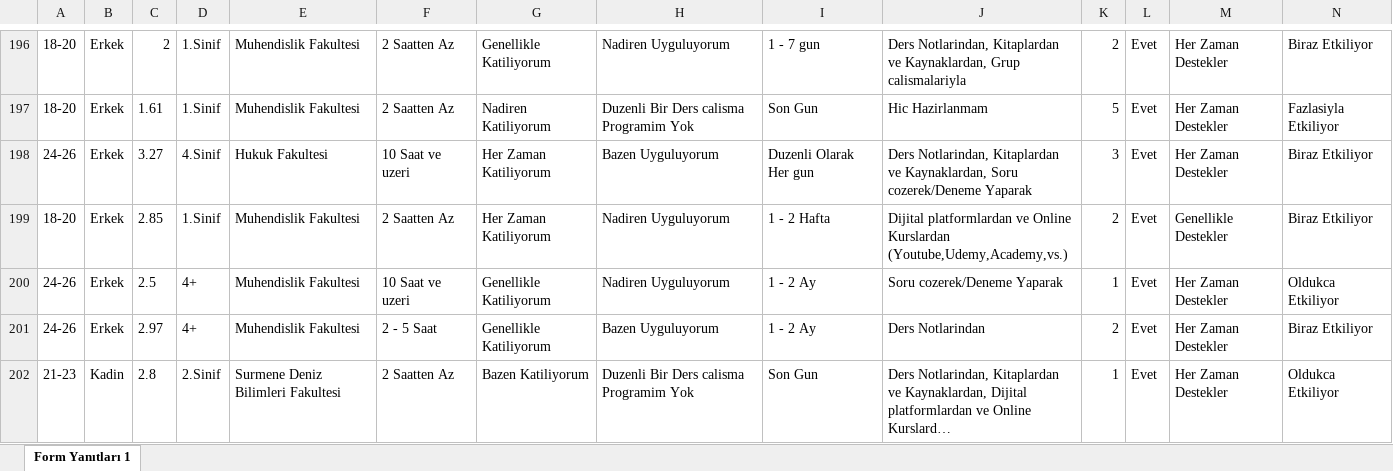
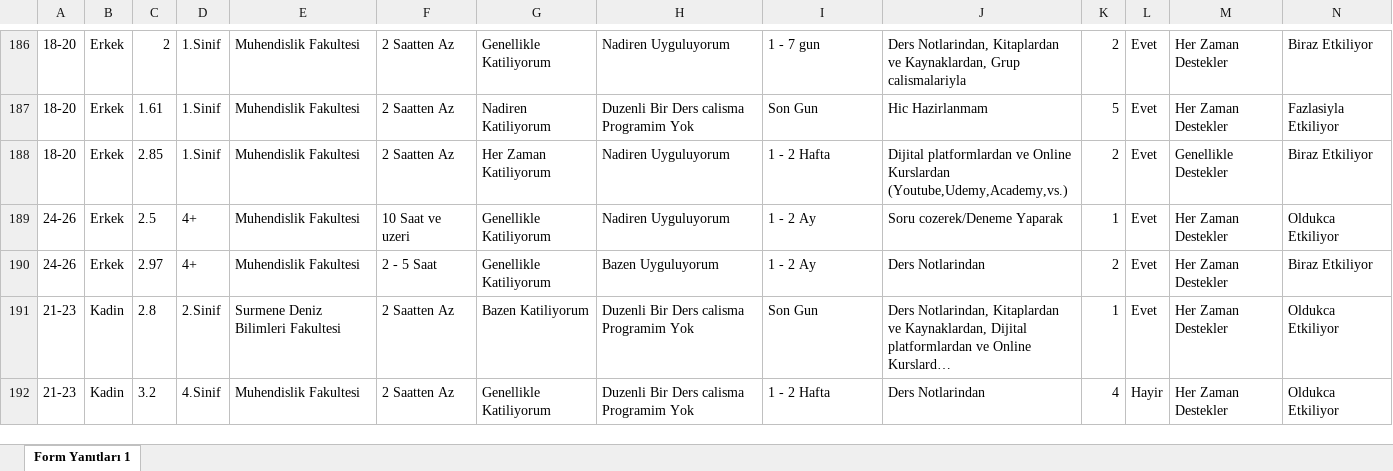
Before and after one commit to mhmtkfdev/veri_toplama, an Excel workbook: vri2.xlsx, sheet Form Yanıtları 1, drawn as a sheet; only a part is shown, gaps mark what is left out; the shorter side is filled out with more unchanged rows; long unchanged cells end in …; values as stored, in another font and other column widths than the file's, no borders; table styles not drawn; rows hold the shown columns only; the diff covers the shown part only; the diff names each change by its address in the sheet, - before the commit and + after, or states it on an @@ line.

Commit message:
vri2.xlsx dosyasındaki fakültesi hukuk fakültesi olan veriler çıkarıldı.

```diff
--- a/vri2.xlsx (sheet Form Yanıtları 1)
+++ b/vri2.xlsx (sheet Form Yanıtları 1)
-row 198: 24-26 | Erkek | 3.27 | 4.Sinif | Hukuk Fakultesi | 10 Saat ve uzeri | Her Zaman Katiliyorum | Bazen Uyguluyorum | Duzenli Olarak Her gun | Ders Notlarindan, Kitaplardan ve Kaynaklardan, Soru cozerek/Deneme Yaparak | 3 | Evet | Her Zaman Destekler | Biraz Etkiliyor
```
Also changed, not shown: 25 removed rows elsewhere in this sheet.
